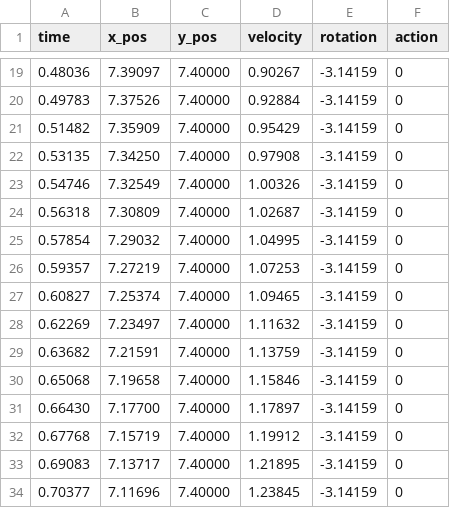
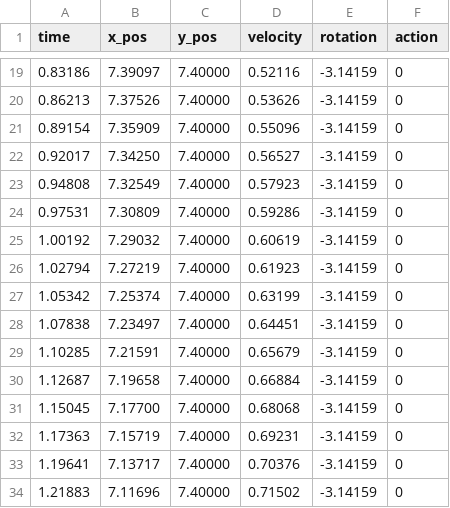
Before and after one commit to frc1511/ThunderBot2025, a CSV file: src/main/deploy/Leave.csv, drawn as a sheet; only a part is shown, gaps mark what is left out; the diff covers the shown part only.

```diff
--- a/src/main/deploy/Leave.csv
+++ b/src/main/deploy/Leave.csv
@@ -19,16 +19,16 @@ time,x_pos,y_pos,velocity,rotation,action
-0.48036,7.39097,7.40000,0.90267,-3.14159,0
-0.49783,7.37526,7.40000,0.92884,-3.14159,0
-0.51482,7.35909,7.40000,0.95429,-3.14159,0
-0.53135,7.34250,7.40000,0.97908,-3.14159,0
-0.54746,7.32549,7.40000,1.00326,-3.14159,0
-0.56318,7.30809,7.40000,1.02687,-3.14159,0
-0.57854,7.29032,7.40000,1.04995,-3.14159,0
-0.59357,7.27219,7.40000,1.07253,-3.14159,0
-0.60827,7.25374,7.40000,1.09465,-3.14159,0
-0.62269,7.23497,7.40000,1.11632,-3.14159,0
-0.63682,7.21591,7.40000,1.13759,-3.14159,0
-0.65068,7.19658,7.40000,1.15846,-3.14159,0
-0.66430,7.17700,7.40000,1.17897,-3.14159,0
-0.67768,7.15719,7.40000,1.19912,-3.14159,0
-0.69083,7.13717,7.40000,1.21895,-3.14159,0
-0.70377,7.11696,7.40000,1.23845,-3.14159,0
+0.83186,7.39097,7.40000,0.52116,-3.14159,0
+0.86213,7.37526,7.40000,0.53626,-3.14159,0
+0.89154,7.35909,7.40000,0.55096,-3.14159,0
+0.92017,7.34250,7.40000,0.56527,-3.14159,0
+0.94808,7.32549,7.40000,0.57923,-3.14159,0
+0.97531,7.30809,7.40000,0.59286,-3.14159,0
+1.00192,7.29032,7.40000,0.60619,-3.14159,0
+1.02794,7.27219,7.40000,0.61923,-3.14159,0
+1.05342,7.25374,7.40000,0.63199,-3.14159,0
+1.07838,7.23497,7.40000,0.64451,-3.14159,0
+1.10285,7.21591,7.40000,0.65679,-3.14159,0
+1.12687,7.19658,7.40000,0.66884,-3.14159,0
+1.15045,7.17700,7.40000,0.68068,-3.14159,0
+1.17363,7.15719,7.40000,0.69231,-3.14159,0
+1.19641,7.13717,7.40000,0.70376,-3.14159,0
+1.21883,7.11696,7.40000,0.71502,-3.14159,0
```
Also changed, not shown: 120 edited cells elsewhere in this file, 7 other files.
